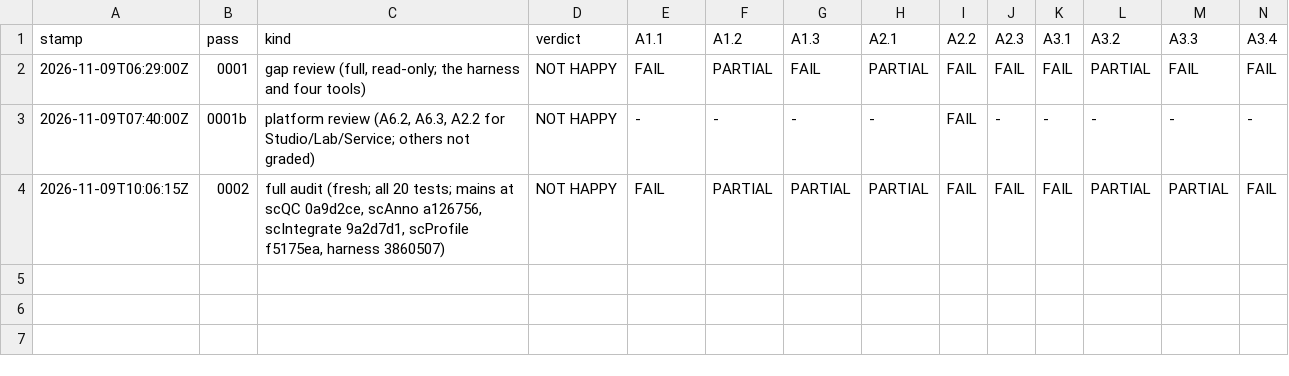
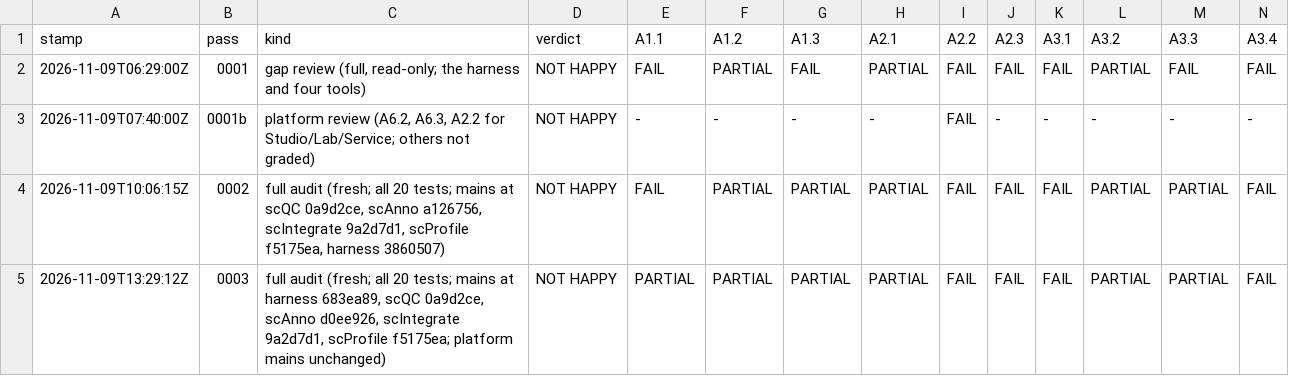
Before and after one commit to JiaenLin/single-cell-harness, a TSV file: autodev/ledger/audits.tsv, drawn as a sheet; only a part is shown; rows hold the shown columns only; the diff names each change by its address in the sheet, - before the commit and + after, or states it on an @@ line.

```diff
--- a/autodev/ledger/audits.tsv
+++ b/autodev/ledger/audits.tsv
+row 5: 2026-11-09T13:29:12Z | 0003 | full audit (fresh; all 20 tests; mains at harness 683ea89, scQC 0a9d2ce, scAnno d0ee926, scIntegrate 9a2d7d1, scProfile f5175ea; platform mains unchanged) | NOT HAPPY | PARTIAL | PARTIAL | PARTIAL | PARTIAL | FAIL | FAIL | FAIL | PARTIAL | PARTIAL | FAIL
```
Also changed, not shown: 3 other files.
